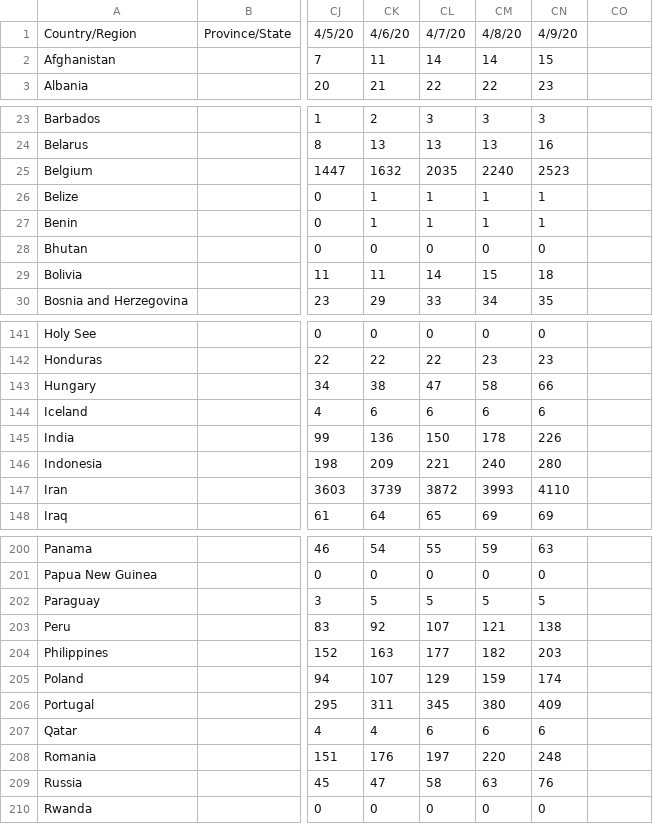
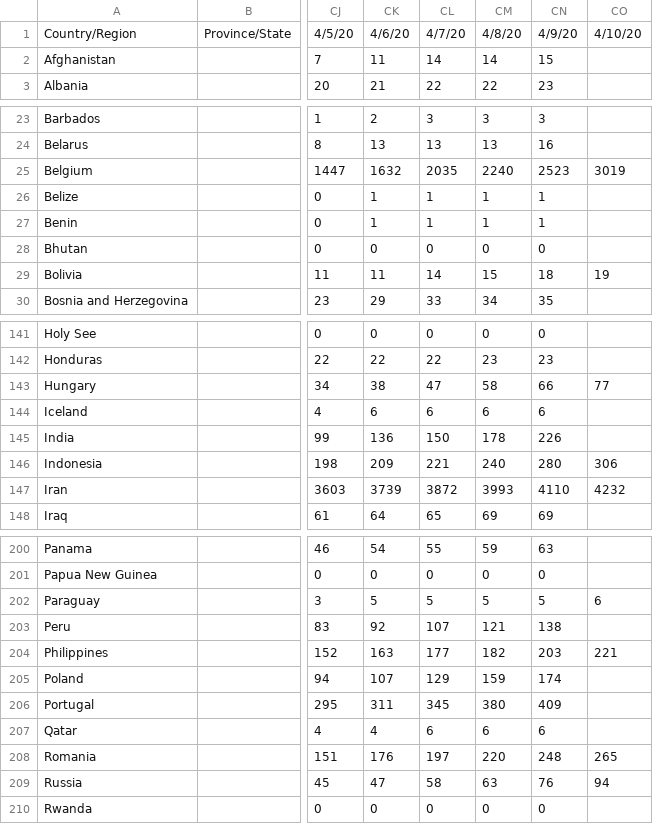
Before and after one commit to sd/covid-outbreaks, a CSV file: src/data/csse.deaths.csv, drawn as a sheet; only a part is shown, gaps mark what is left out; the diff covers the shown part only; the diff names each change by its address in the sheet, - before the commit and + after, or states it on an @@ line.

Commit message:
data

```diff
--- a/src/data/csse.deaths.csv
+++ b/src/data/csse.deaths.csv
-CO1: (empty)
+CO1: 4/10/20
-CO25: (empty)
+CO25: 3019
-CO29: (empty)
+CO29: 19
-CO143: (empty)
+CO143: 77
-CO146: (empty)
+CO146: 306
-CO147: (empty)
+CO147: 4232
-CO202: (empty)
+CO202: 6
-CO204: (empty)
+CO204: 221
-CO208: (empty)
+CO208: 265
-CO209: (empty)
+CO209: 94
```
Also changed, not shown: 7 edited cells elsewhere in this file, 1 other file.
